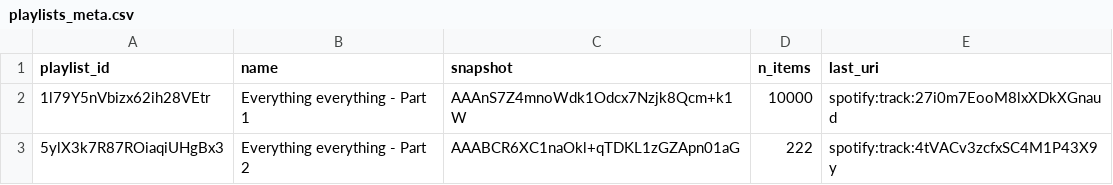
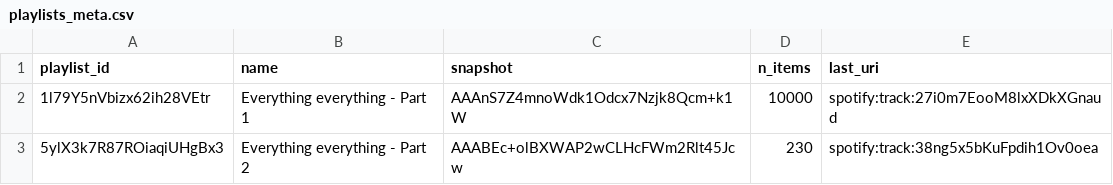
Before and after one commit to lzapffe/new-realeases-playlist, a CSV file: state/playlists_meta.csv, drawn as a sheet.

```diff
--- a/state/playlists_meta.csv
+++ b/state/playlists_meta.csv
@@ -2,2 +2,2 @@
 "1l79Y5nVbizx62ih28VEtr","Everything everything - Part 1","AAAnS7Z4mnoWdk1Odcx7Nzjk8Qcm+k1W","10000","spotify:track:27i0m7EooM8lxXDkXGnaud"
-"5ylX3k7R87ROiaqiUHgBx3","Everything everything - Part 2","AAABCR6XC1naOkl+qTDKL1zGZApn01aG","222","spotify:track:4tVACv3zcfxSC4M1P43X9y"
+"5ylX3k7R87ROiaqiUHgBx3","Everything everything - Part 2","AAABEc+olBXWAP2wCLHcFWm2Rlt45Jcw","230","spotify:track:38ng5x5bKuFpdih1Ov0oea"
```
Also changed, not shown: state/artists.csv, state/playlist_5ylX3k7R87ROiaqiUHgBx3.csv, 5 other files.
